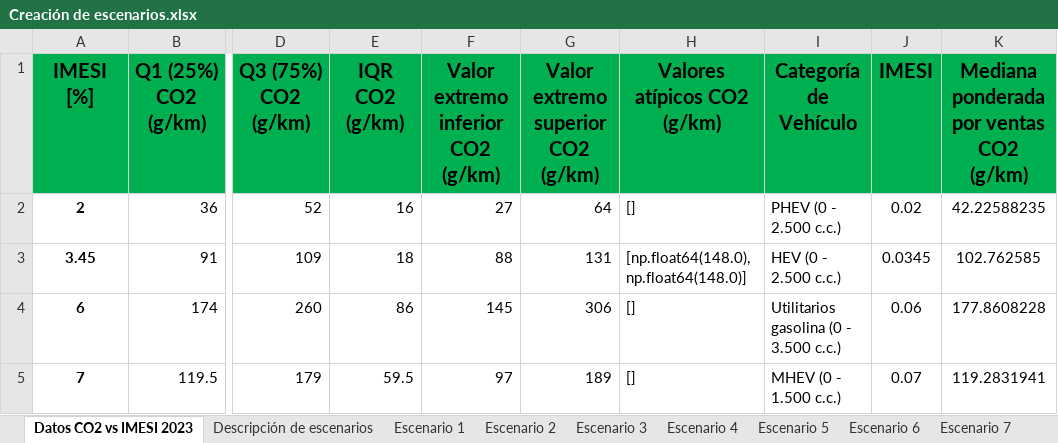
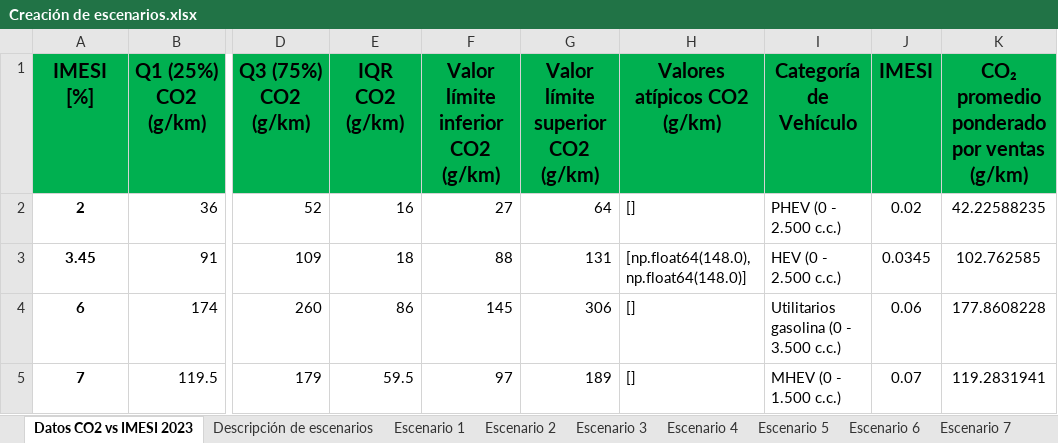
Before and after one commit to statues6001/TesisUY, an Excel workbook: Creación de escenarios.xlsx, sheet Datos CO2 vs IMESI 2023, drawn as a sheet; only a part is shown, gaps mark what is left out; values as stored, in another font and other column widths than the file's, no borders; the diff names each change by its address in the sheet, - before the commit and + after, or states it on an @@ line.

```diff
--- a/Creación de escenarios.xlsx (sheet Datos CO2 vs IMESI 2023)
+++ b/Creación de escenarios.xlsx (sheet Datos CO2 vs IMESI 2023)
-F1: Valor extremo inferior CO2 (g/km)
+F1: Valor límite inferior CO2 (g/km)
-G1: Valor extremo superior CO2 (g/km)
+G1: Valor límite superior CO2 (g/km)
-K1: Mediana ponderada por ventas CO2 (g/km)
+K1: CO₂ promedio ponderado por ventas (g/km)
```
Also changed, not shown: sheet Descripción de escenarios, sheet Escenario 10, sheet Escenario 9, sheet Escenario 8, sheet Escenario 5, sheet Escenario 4, 2 more sheets, Datos CO2 vs IMESI 2023.xlsx, 1 other file.
